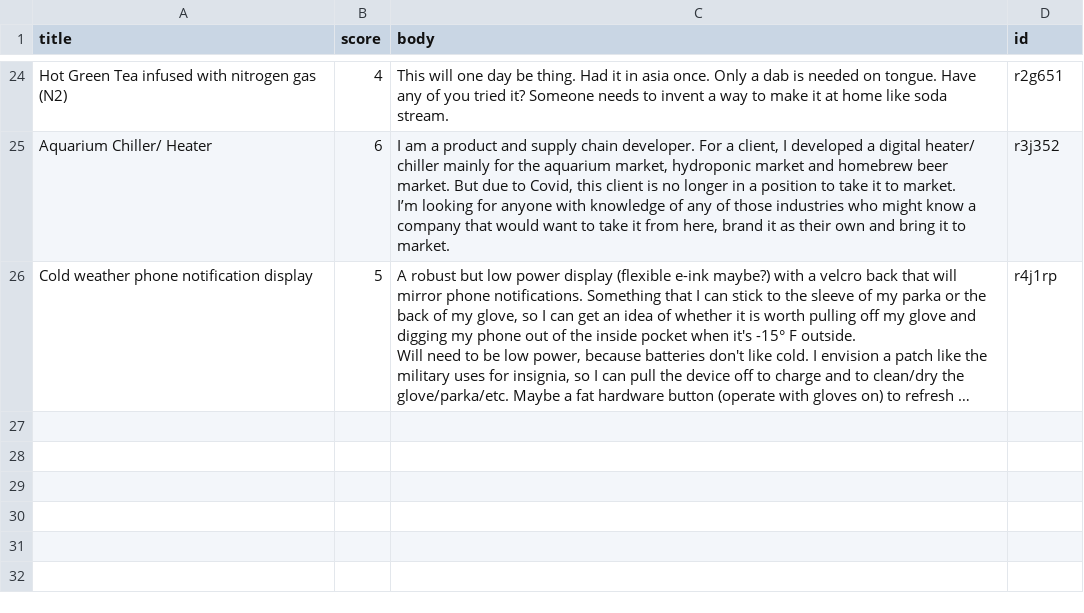
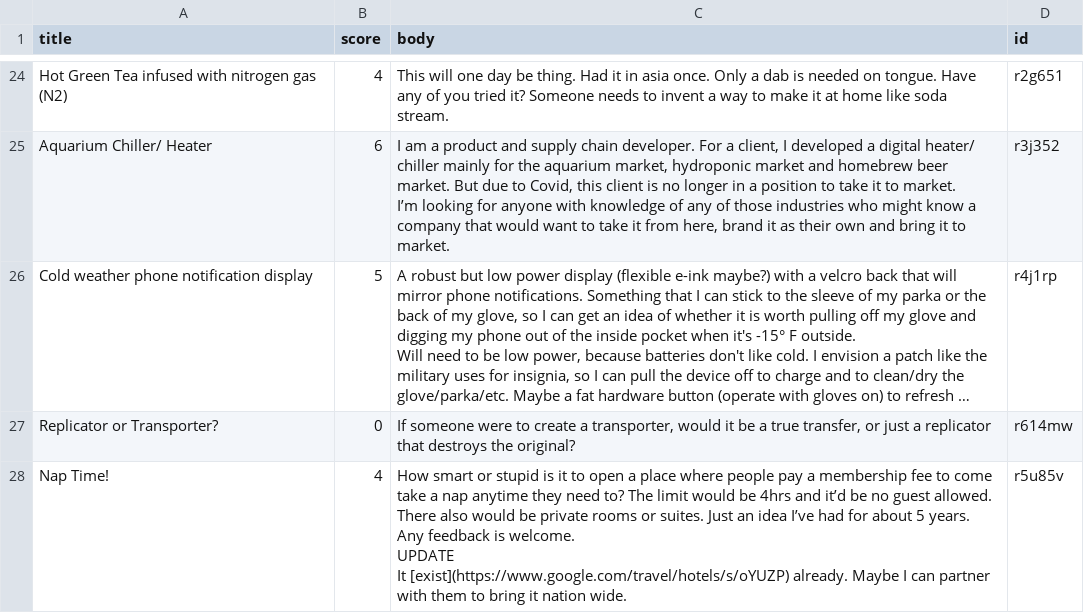
Before and after one commit to charava/reddit_data_devourer, a CSV file: inventions.csv, drawn as a sheet; only a part is shown, gaps mark what is left out; long unchanged cells end in …; ↵ is a line break in a cell; the diff covers the shown part only; the diff names each change by its address in the sheet, - before the commit and + after, or states it on an @@ line.

```diff
--- a/inventions.csv
+++ b/inventions.csv
+row 27: Replicator or Transporter? | 0 | If someone were to create a transporter, would it be a true transfer, or just a replicator that destroys the original? | r614mw
+row 28: Nap Time! | 4 | How smart or stupid is it to open a place where people pay a membership fee to come take a nap anytime they need to? The limit would be 4hrs and it’d be no guest allowed. There also would be private rooms or suites. Just an idea I’ve had for about 5 years. Any feedback is welcome. ↵ UPDATE ↵ It [exist](https://www.google.com/travel/hotels/s/oYUZP) already. Maybe I can partner with them to bring it nation wide. | r5u85v
```
Also changed, not shown: 2 added rows and 1 edited cell elsewhere in this file, problems.csv, 5 other files.
